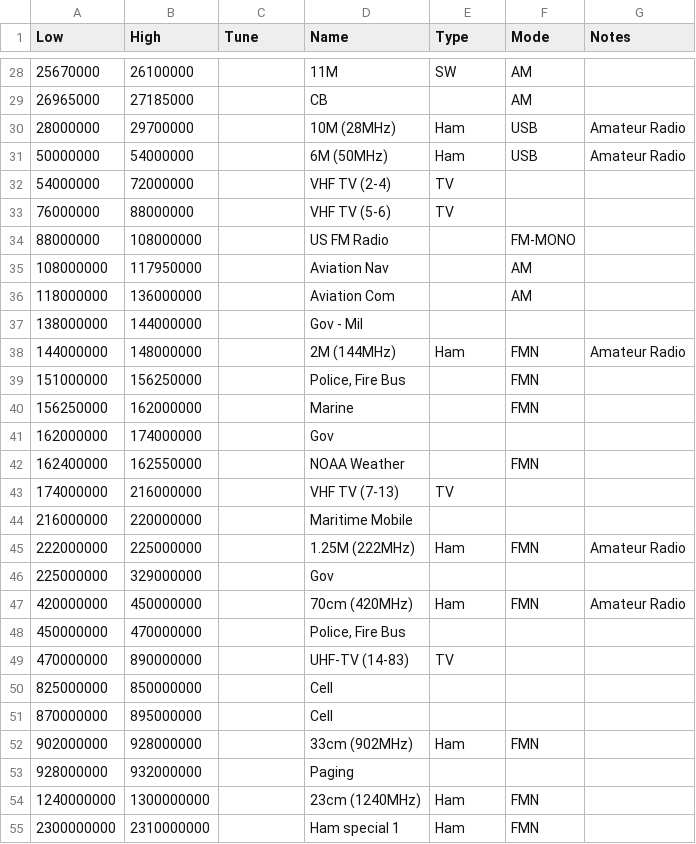
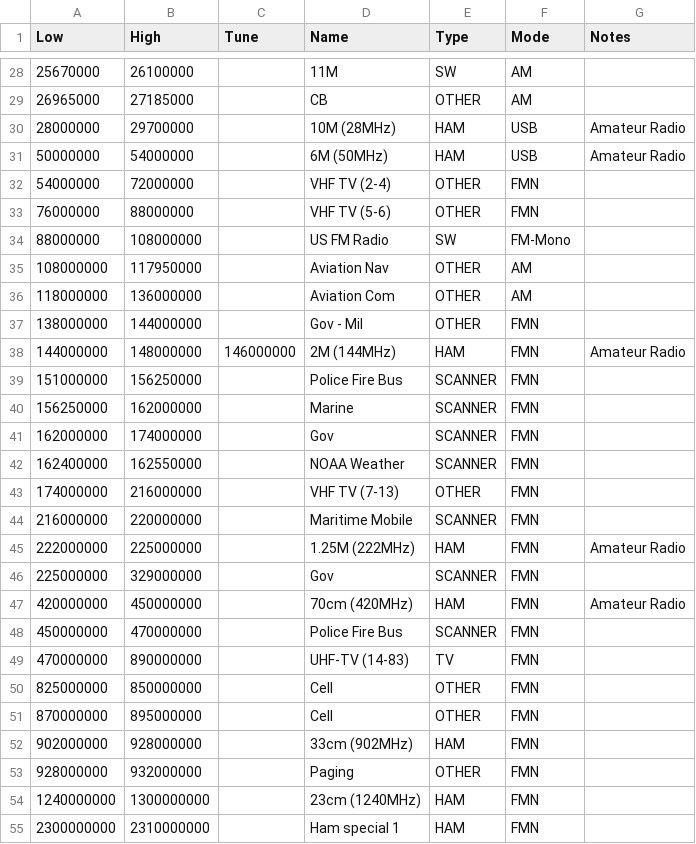
Before and after one commit to oldscienceguy/PebbleSDR, a CSV file: bands.csv, drawn as a sheet; only a part is shown, gaps mark what is left out; the diff covers the shown part only.

```diff
--- a/bands.csv
+++ b/bands.csv
@@ -28,28 +28,28 @@ Low,High,Tune,Name,Type,Mode,Notes
 25670000,26100000,,11M,SW,AM,
-26965000,27185000,,CB,,AM,
-28000000,29700000,,10M (28MHz),Ham,USB,Amateur Radio
-50000000,54000000,,6M (50MHz),Ham,USB,Amateur Radio
-54000000,72000000,,VHF TV (2-4),TV,,
-76000000,88000000,,VHF TV (5-6),TV,,
-88000000,108000000,,US FM Radio,,FM-MONO,
-108000000,117950000,,Aviation Nav,,AM,
-118000000,136000000,,Aviation Com,,AM,
-138000000,144000000,,Gov - Mil,,,
-144000000,148000000,,2M (144MHz),Ham,FMN,Amateur Radio
-151000000,156250000,,"Police, Fire Bus",,FMN,
-156250000,162000000,,Marine,,FMN,
-162000000,174000000,,Gov,,,
-162400000,162550000,,NOAA Weather,,FMN,
-174000000,216000000,,VHF TV (7-13),TV,,
-216000000,220000000,,Maritime Mobile,,,
-222000000,225000000,,1.25M (222MHz),Ham,FMN,Amateur Radio
-225000000,329000000,,Gov,,,
-420000000,450000000,,70cm (420MHz),Ham,FMN,Amateur Radio
-450000000,470000000,,"Police, Fire Bus",,,
-470000000,890000000,,UHF-TV (14-83),TV,,
-825000000,850000000,,Cell,,,
-870000000,895000000,,Cell,,,
-902000000,928000000,,33cm (902MHz),Ham,FMN,
-928000000,932000000,,Paging,,,
-1240000000,1300000000,,23cm (1240MHz),Ham,FMN,
-2300000000,2310000000,,Ham special 1,Ham,FMN,
+26965000,27185000,,CB,OTHER,AM,
+28000000,29700000,,10M (28MHz),HAM,USB,Amateur Radio
+50000000,54000000,,6M (50MHz),HAM,USB,Amateur Radio
+54000000,72000000,,VHF TV (2-4),OTHER,FMN,
+76000000,88000000,,VHF TV (5-6),OTHER,FMN,
+88000000,108000000,,US FM Radio,SW,FM-Mono,
+108000000,117950000,,Aviation Nav,OTHER,AM,
+118000000,136000000,,Aviation Com,OTHER,AM,
+138000000,144000000,,Gov - Mil,OTHER,FMN,
+144000000,148000000,146000000,2M (144MHz),HAM,FMN,Amateur Radio
+151000000,156250000,,Police Fire Bus,SCANNER,FMN,
+156250000,162000000,,Marine,SCANNER,FMN,
+162000000,174000000,,Gov,SCANNER,FMN,
+162400000,162550000,,NOAA Weather,SCANNER,FMN,
+174000000,216000000,,VHF TV (7-13),OTHER,FMN,
+216000000,220000000,,Maritime Mobile,SCANNER,FMN,
+222000000,225000000,,1.25M (222MHz),HAM,FMN,Amateur Radio
+225000000,329000000,,Gov,SCANNER,FMN,
+420000000,450000000,,70cm (420MHz),HAM,FMN,Amateur Radio
+450000000,470000000,,Police Fire Bus,SCANNER,FMN,
+470000000,890000000,,UHF-TV (14-83),TV,FMN,
+825000000,850000000,,Cell,OTHER,FMN,
+870000000,895000000,,Cell,OTHER,FMN,
+902000000,928000000,,33cm (902MHz),HAM,FMN,
+928000000,932000000,,Paging,OTHER,FMN,
+1240000000,1300000000,,23cm (1240MHz),HAM,FMN,
+2300000000,2310000000,,Ham special 1,HAM,FMN,
```
Also changed, not shown: 16 edited cells elsewhere in this file.
